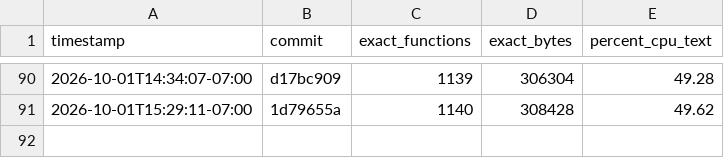
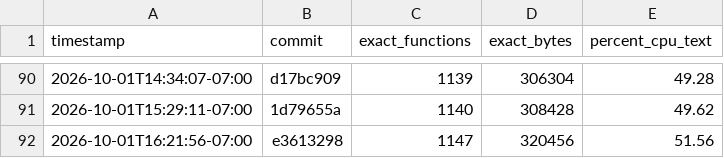
Before and after one commit to doctorjelly/podcruise, a TSV file: docs/decomp_progress.tsv, drawn as a sheet; only a part is shown, gaps mark what is left out.

Commit message:
Record USA 51.56 percent milestone

```diff
--- a/docs/decomp_progress.tsv
+++ b/docs/decomp_progress.tsv
@@ -91 +91,2 @@ timestamp	commit	exact_functions	exact_bytes	percent_cpu_text
 2026-10-01T15:29:11-07:00	1d79655a	1140	308428	49.62
+2026-10-01T16:21:56-07:00	e3613298	1147	320456	51.56
```
Also changed, not shown: 1 other file.
